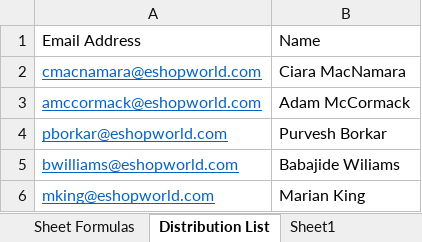
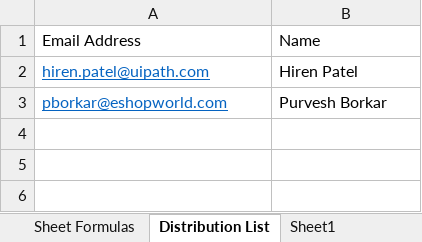
Before and after one commit to hirenkp/ESWNikeDailyRefunds, an Excel workbook: Data/Input/PaymentTransactionTypes.xlsx, sheet Distribution List, drawn as a sheet; values as stored, in another font and other column widths than the file's, no borders; removed rows and columns are numbered as before the commit, all else as after; the diff names each change by its address in the sheet, - before the commit and + after, or states it on an @@ line.

```diff
--- a/Data/Input/PaymentTransactionTypes.xlsx (sheet Distribution List)
+++ b/Data/Input/PaymentTransactionTypes.xlsx (sheet Distribution List)
-row 2: cmacnamara@eshopworld.com | Ciara MacNamara
-row 3: amccormack@eshopworld.com | Adam McCormack
+row 2: hiren.patel@uipath.com | Hiren Patel
-row 5: bwilliams@eshopworld.com | Babajide Wiliams
-row 6: mking@eshopworld.com | Marian King
```
Also changed, not shown: sheet Sheet1, Data/Config - Prod.xlsx, Data/Config.xlsx, 7 other files.
